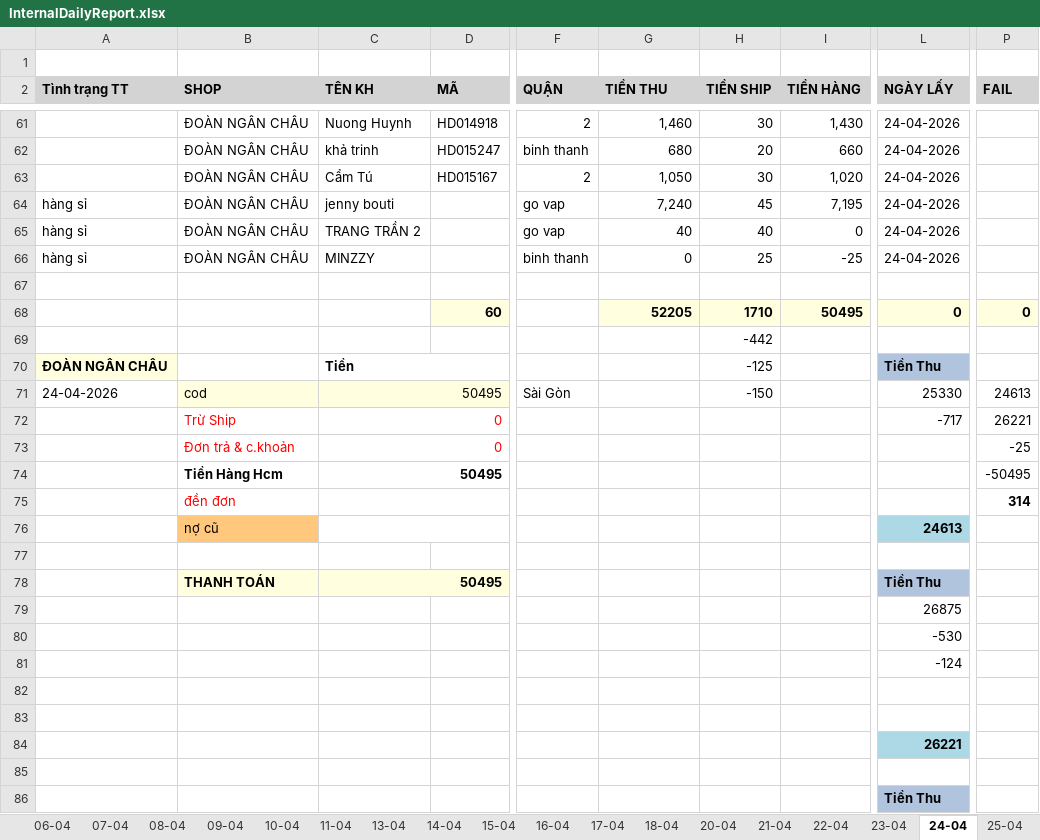
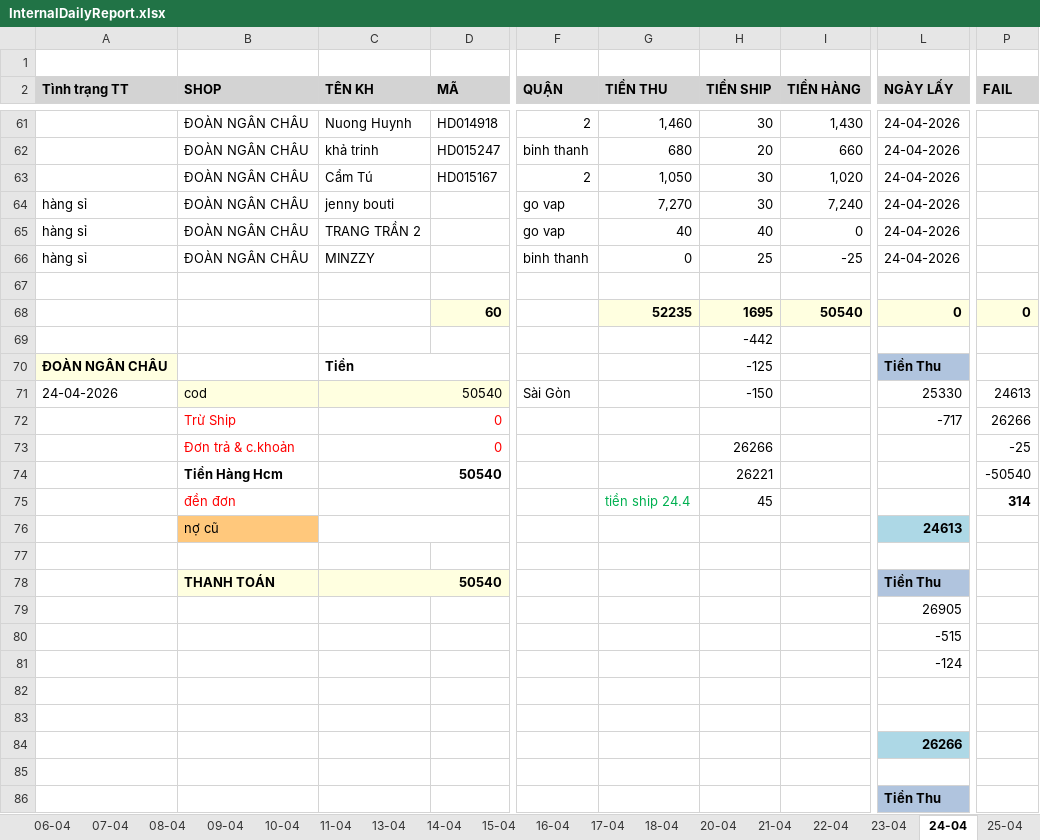
Before and after one commit to UIT19520358/TextExtractorTool, an Excel workbook: data/Apr/InternalDailyReport.xlsx, sheet 24-04, drawn as a sheet; only a part is shown, gaps mark what is left out; values as stored, in another font and other column widths than the file's, no borders; the diff names each change by its address in the sheet, - before the commit and + after, or states it on an @@ line.

```diff
--- a/data/Apr/InternalDailyReport.xlsx (sheet 24-04)
+++ b/data/Apr/InternalDailyReport.xlsx (sheet 24-04)
-G64 (TIỀN THU): 7,240
+G64 (TIỀN THU): 7,270
-H64 (TIỀN SHIP): 45
+H64 (TIỀN SHIP): 30
-I64 (TIỀN HÀNG): 7,195
+I64 (TIỀN HÀNG): 7,240
-G68 (TIỀN THU): 52205
+G68 (TIỀN THU): 52235
-H68 (TIỀN SHIP): 1710
+H68 (TIỀN SHIP): 1695
-I68 (TIỀN HÀNG): 50495
+I68 (TIỀN HÀNG): 50540
-C71 (TÊN KH): 50495
+C71 (TÊN KH): 50540
-P72 (FAIL): 26221
+P72 (FAIL): 26266
-H73 (TIỀN SHIP): (empty)
+H73 (TIỀN SHIP): 26266
-C74 (TÊN KH): 50495
+C74 (TÊN KH): 50540
-H74 (TIỀN SHIP): (empty)
+H74 (TIỀN SHIP): 26221
-P74 (FAIL): -50495
+P74 (FAIL): -50540
-G75 (TIỀN THU): (empty)
+G75 (TIỀN THU): tiền ship 24.4
-H75 (TIỀN SHIP): (empty)
+H75 (TIỀN SHIP): 45
-C78 (TÊN KH): 50495
+C78 (TÊN KH): 50540
-L79 (NGÀY LẤY): 26875
+L79 (NGÀY LẤY): 26905
-L80 (NGÀY LẤY): -530
+L80 (NGÀY LẤY): -515
-L84 (NGÀY LẤY): 26221
+L84 (NGÀY LẤY): 26266
```
Also changed, not shown: sheet 25-04, sheet 22-04, sheet Sheet1, sheet 13-04, other sheet tabs, formulas that keep their value, data/Apr/Data.xlsx, data/Apr/THÁNG 4.2026- CHÂU NGÂN- ĐỐI SOÁT.xlsx, 1 other file.
